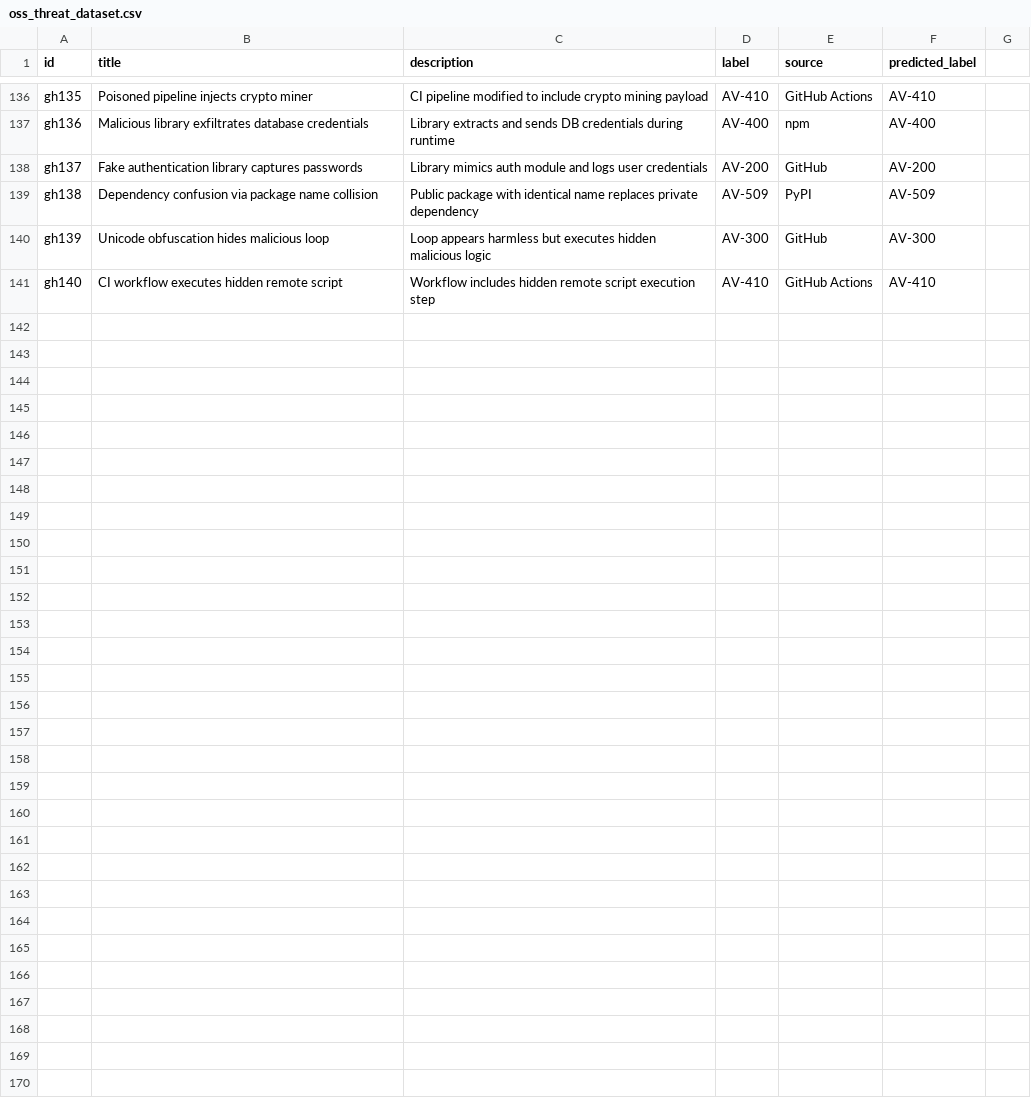
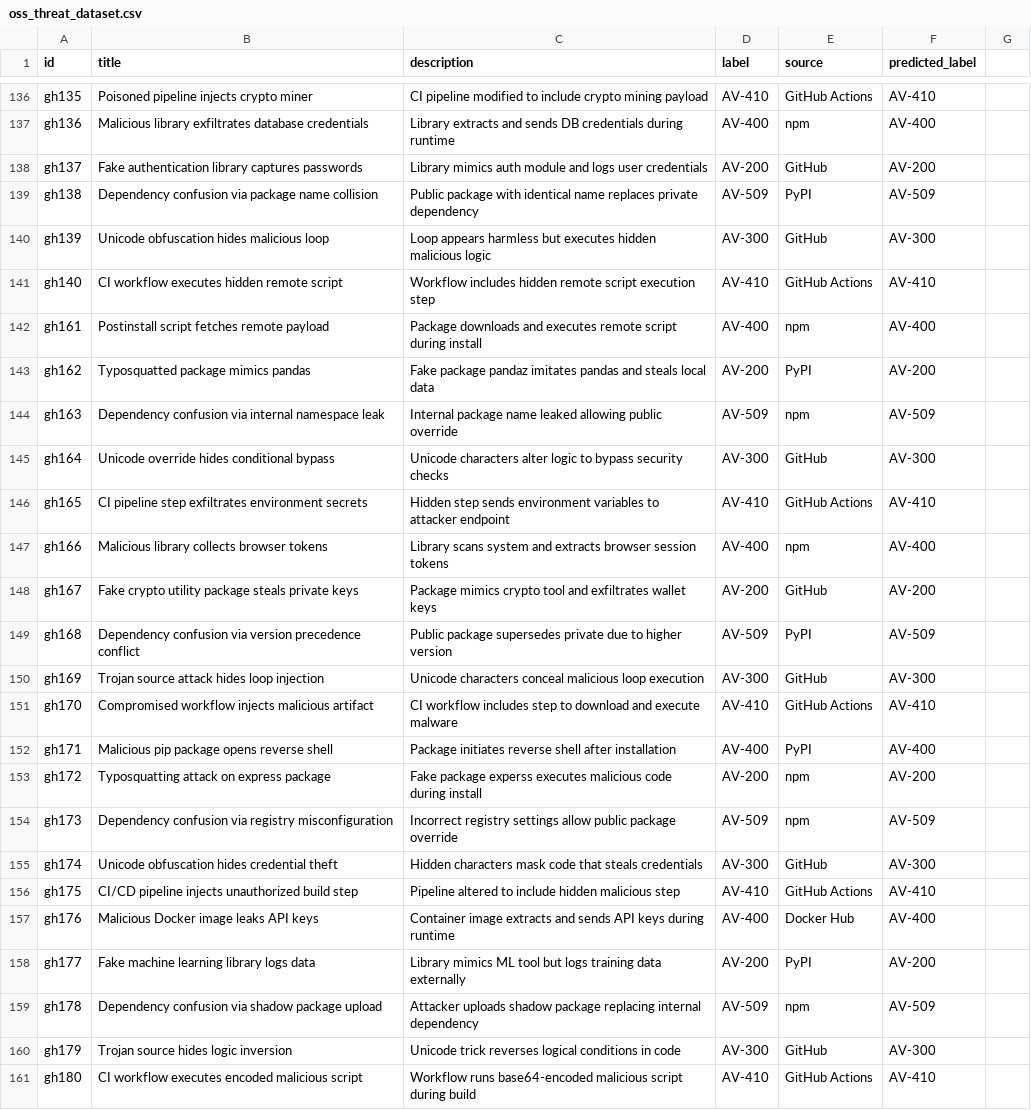
Before and after one commit to Mdniloykhan/oss-threat-data, a CSV file: data/oss_threat_dataset.csv, drawn as a sheet; only a part is shown, gaps mark what is left out.

Commit message:
Update oss_threat_dataset.csv

```diff
--- a/data/oss_threat_dataset.csv
+++ b/data/oss_threat_dataset.csv
@@ -141 +141,21 @@ gh139,Unicode obfuscation hides malicious loop,Loop appears harmless but execute
 gh140,CI workflow executes hidden remote script,Workflow includes hidden remote script execution step,AV-410,GitHub Actions,AV-410
+gh161,Postinstall script fetches remote payload,Package downloads and executes remote script during install,AV-400,npm,AV-400
+gh162,Typosquatted package mimics pandas,Fake package pandaz imitates pandas and steals local data,AV-200,PyPI,AV-200
+gh163,Dependency confusion via internal namespace leak,Internal package name leaked allowing public override,AV-509,npm,AV-509
+gh164,Unicode override hides conditional bypass,Unicode characters alter logic to bypass security checks,AV-300,GitHub,AV-300
+gh165,CI pipeline step exfiltrates environment secrets,Hidden step sends environment variables to attacker endpoint,AV-410,GitHub Actions,AV-410
+gh166,Malicious library collects browser tokens,Library scans system and extracts browser session tokens,AV-400,npm,AV-400
+gh167,Fake crypto utility package steals private keys,Package mimics crypto tool and exfiltrates wallet keys,AV-200,GitHub,AV-200
+gh168,Dependency confusion via version precedence conflict,Public package supersedes private due to higher version,AV-509,PyPI,AV-509
+gh169,Trojan source attack hides loop injection,Unicode characters conceal malicious loop execution,AV-300,GitHub,AV-300
+gh170,Compromised workflow injects malicious artifact,CI workflow includes step to download and execute malware,AV-410,GitHub Actions,AV-410
+gh171,Malicious pip package opens reverse shell,Package initiates reverse shell after installation,AV-400,PyPI,AV-400
+gh172,Typosquatting attack on express package,Fake package experss executes malicious code during install,AV-200,npm,AV-200
+gh173,Dependency confusion via registry misconfiguration,Incorrect registry settings allow public package override,AV-509,npm,AV-509
+gh174,Unicode obfuscation hides credential theft,Hidden characters mask code that steals credentials,AV-300,GitHub,AV-300
+gh175,CI/CD pipeline injects unauthorized build step,Pipeline altered to include hidden malicious step,AV-410,GitHub Actions,AV-410
+gh176,Malicious Docker image leaks API keys,Container image extracts and sends API keys during runtime,AV-400,Docker Hub,AV-400
+gh177,Fake machine learning library logs data,Library mimics ML tool but logs training data externally,AV-200,PyPI,AV-200
+gh178,Dependency confusion via shadow package upload,Attacker uploads shadow package replacing internal dependency,AV-509,npm,AV-509
+gh179,Trojan source hides logic inversion,Unicode trick reverses logical conditions in code,AV-300,GitHub,AV-300
+gh180,CI workflow executes encoded malicious script,Workflow runs base64-encoded malicious script during build,AV-410,GitHub Actions,AV-410
```
